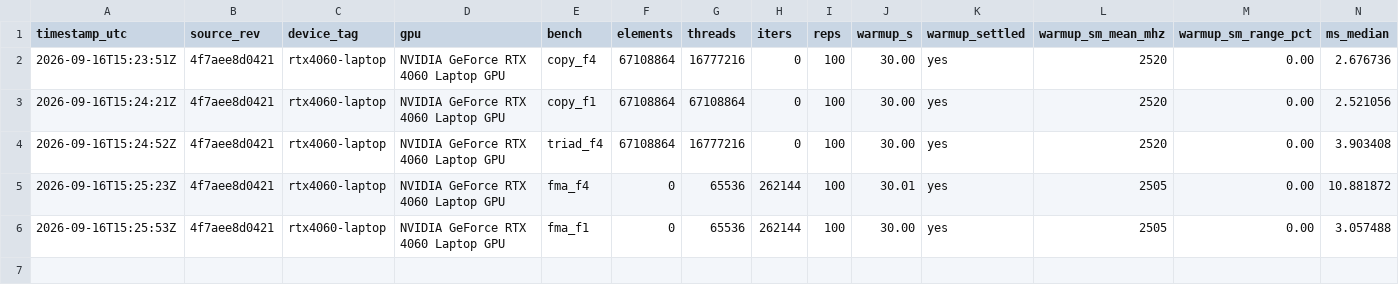
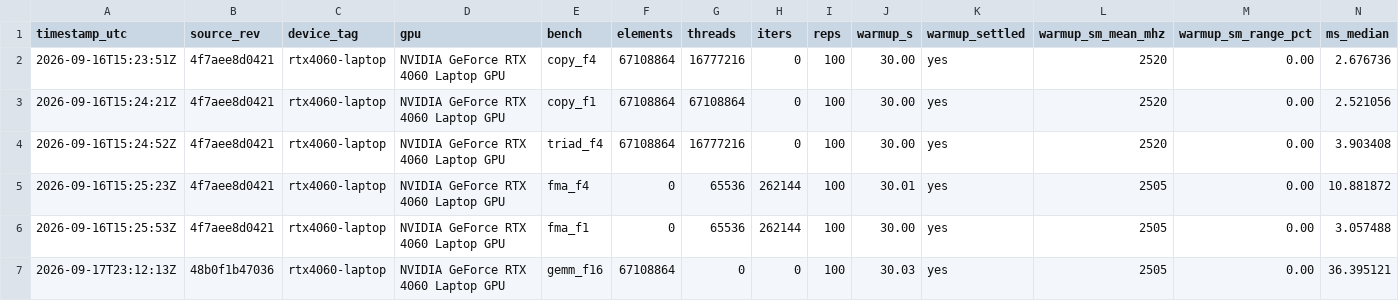
Before and after one commit to samplecatalina/fused-llm-kernels, a CSV file: results/rtx4060-laptop/roofline.csv, drawn as a sheet; only a part is shown; rows hold the shown columns only; the diff names each change by its address in the sheet, - before the commit and + after, or states it on an @@ line.

```diff
--- a/results/rtx4060-laptop/roofline.csv
+++ b/results/rtx4060-laptop/roofline.csv
+row 7: 2026-09-17T23:12:13Z | 48b0f1b47036 | rtx4060-laptop | NVIDIA GeForce RTX 4060 Laptop GPU | gemm_f16 | 67108864 | 0 | 0 | 100 | 30.03 | yes | 2505 | 0.00 | 36.395121
```
Also changed, not shown: results/rtx4060-laptop/gemm_4096.csv, 6 other files.
